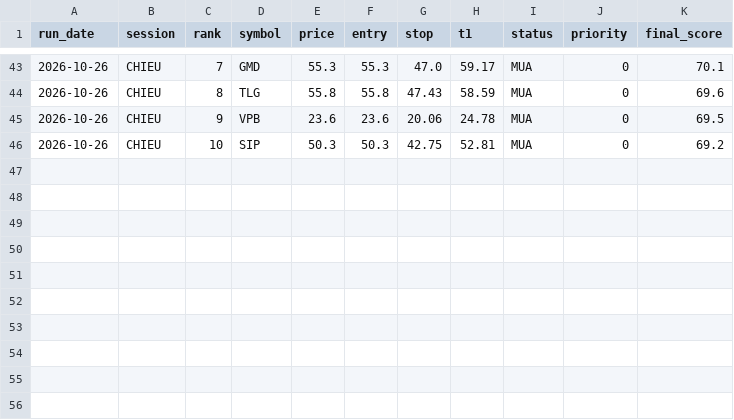
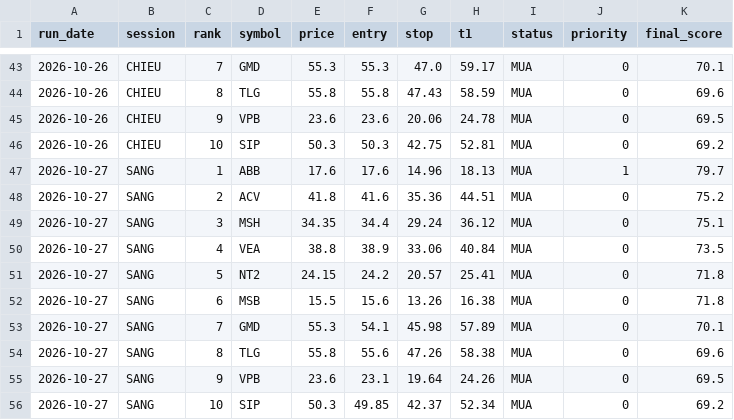
Before and after one commit to karenmanucian1-commits/Top-5-Co-Phieu-Hang-Ngay-Claude, a CSV file: data/picks_log_v2.csv, drawn as a sheet; only a part is shown, gaps mark what is left out.

```diff
--- a/data/picks_log_v2.csv
+++ b/data/picks_log_v2.csv
@@ -46 +46,11 @@ run_date,session,rank,symbol,price,entry,stop,t1,status,priority,final_score
 2026-10-26,CHIEU,10,SIP,50.3,50.3,42.75,52.81,MUA,0,69.2
+2026-10-27,SANG,1,ABB,17.6,17.6,14.96,18.13,MUA,1,79.7
+2026-10-27,SANG,2,ACV,41.8,41.6,35.36,44.51,MUA,0,75.2
+2026-10-27,SANG,3,MSH,34.35,34.4,29.24,36.12,MUA,0,75.1
+2026-10-27,SANG,4,VEA,38.8,38.9,33.06,40.84,MUA,0,73.5
+2026-10-27,SANG,5,NT2,24.15,24.2,20.57,25.41,MUA,0,71.8
+2026-10-27,SANG,6,MSB,15.5,15.6,13.26,16.38,MUA,0,71.8
+2026-10-27,SANG,7,GMD,55.3,54.1,45.98,57.89,MUA,0,70.1
+2026-10-27,SANG,8,TLG,55.8,55.6,47.26,58.38,MUA,0,69.6
+2026-10-27,SANG,9,VPB,23.6,23.1,19.64,24.26,MUA,0,69.5
+2026-10-27,SANG,10,SIP,50.3,49.85,42.37,52.34,MUA,0,69.2
```
Also changed, not shown: data/picks_log.csv, 3 other files.
